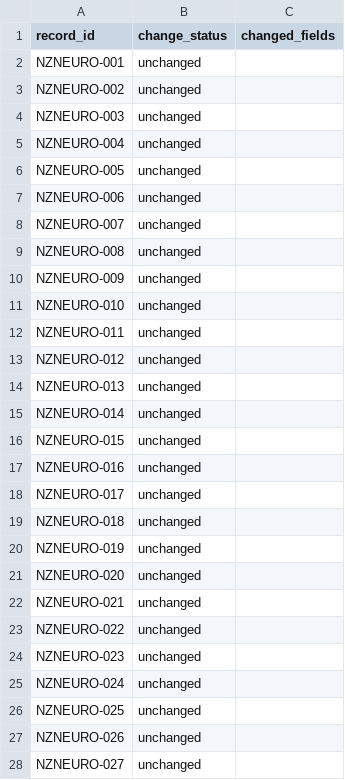
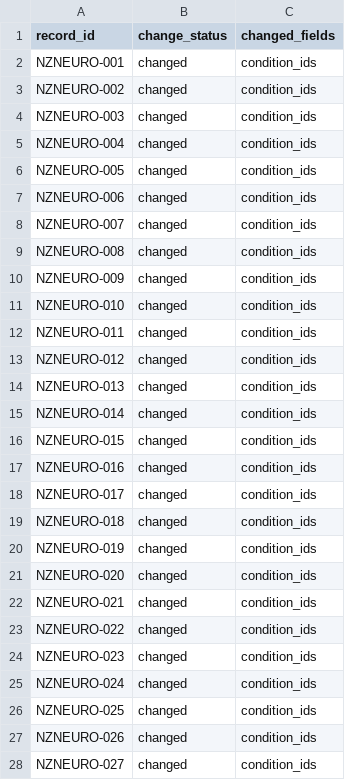
Before and after one commit to chandanrjit/NeuroNZ-UOA-Automation, a CSV file: outputs/changed_records.csv, drawn as a sheet; only a part is shown; the diff covers the shown part only.

```diff
--- a/outputs/changed_records.csv
+++ b/outputs/changed_records.csv
@@ -1,28 +1,28 @@
 record_id,change_status,changed_fields
-NZNEURO-001,unchanged,
-NZNEURO-002,unchanged,
-NZNEURO-003,unchanged,
-NZNEURO-004,unchanged,
-NZNEURO-005,unchanged,
-NZNEURO-006,unchanged,
-NZNEURO-007,unchanged,
-NZNEURO-008,unchanged,
-NZNEURO-009,unchanged,
-NZNEURO-010,unchanged,
-NZNEURO-011,unchanged,
-NZNEURO-012,unchanged,
-NZNEURO-013,unchanged,
-NZNEURO-014,unchanged,
-NZNEURO-015,unchanged,
-NZNEURO-016,unchanged,
-NZNEURO-017,unchanged,
-NZNEURO-018,unchanged,
-NZNEURO-019,unchanged,
-NZNEURO-020,unchanged,
-NZNEURO-021,unchanged,
-NZNEURO-022,unchanged,
-NZNEURO-023,unchanged,
-NZNEURO-024,unchanged,
-NZNEURO-025,unchanged,
-NZNEURO-026,unchanged,
-NZNEURO-027,unchanged,
+NZNEURO-001,changed,condition_ids
+NZNEURO-002,changed,condition_ids
+NZNEURO-003,changed,condition_ids
+NZNEURO-004,changed,condition_ids
+NZNEURO-005,changed,condition_ids
+NZNEURO-006,changed,condition_ids
+NZNEURO-007,changed,condition_ids
+NZNEURO-008,changed,condition_ids
+NZNEURO-009,changed,condition_ids
+NZNEURO-010,changed,condition_ids
+NZNEURO-011,changed,condition_ids
+NZNEURO-012,changed,condition_ids
+NZNEURO-013,changed,condition_ids
+NZNEURO-014,changed,condition_ids
+NZNEURO-015,changed,condition_ids
+NZNEURO-016,changed,condition_ids
+NZNEURO-017,changed,condition_ids
+NZNEURO-018,changed,condition_ids
+NZNEURO-019,changed,condition_ids
+NZNEURO-020,changed,condition_ids
+NZNEURO-021,changed,condition_ids
+NZNEURO-022,changed,condition_ids
+NZNEURO-023,changed,condition_ids
+NZNEURO-024,changed,condition_ids
+NZNEURO-025,changed,condition_ids
+NZNEURO-026,changed,condition_ids
+NZNEURO-027,changed,condition_ids
```
Also changed, not shown: 104 edited cells elsewhere in this file, outputs/source_fetch_log.csv, 6 other files.
